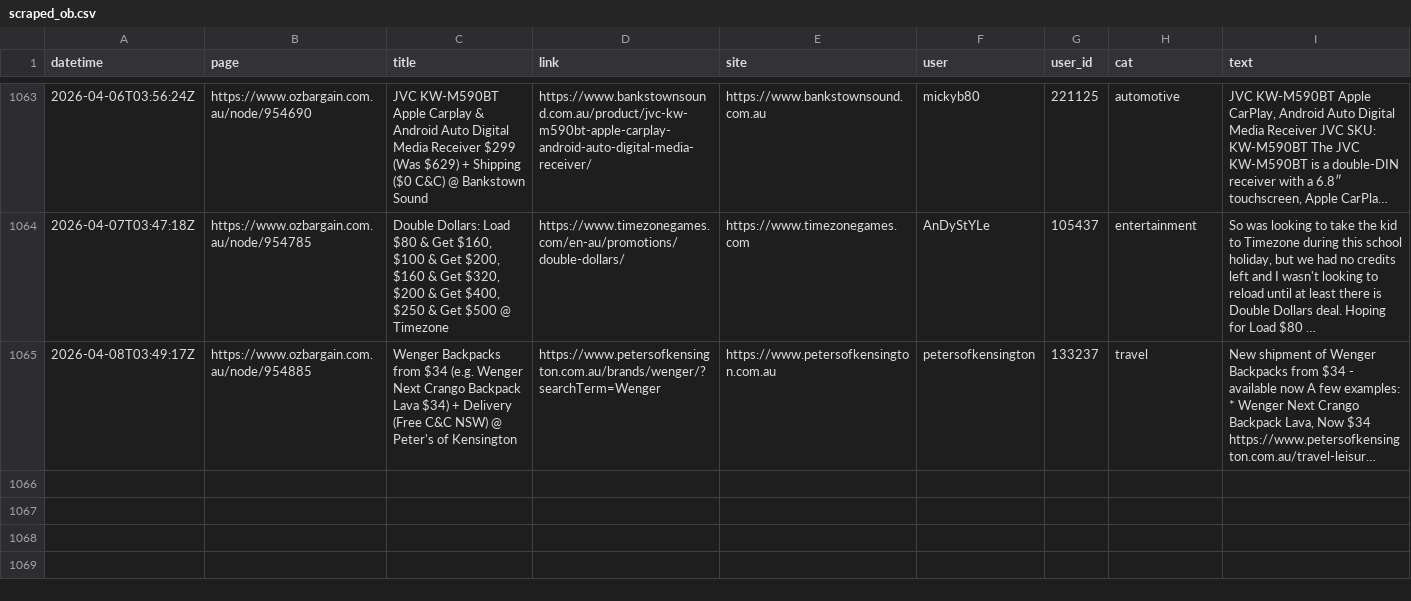
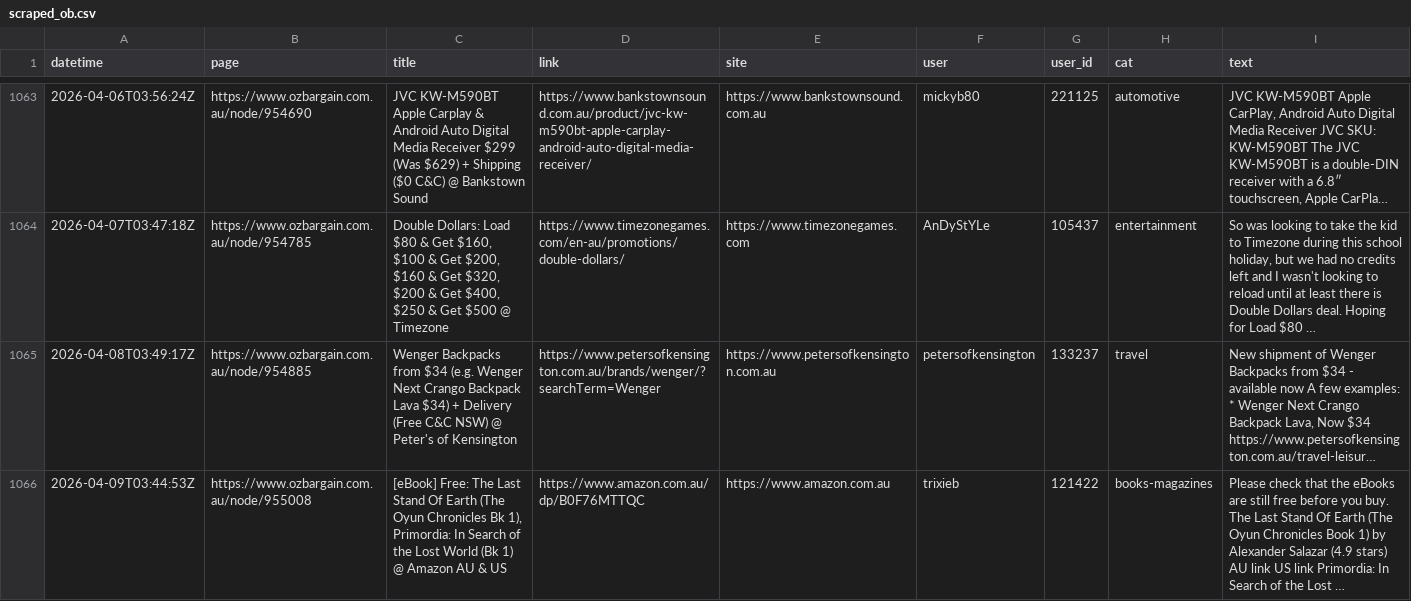
Before and after one commit to nwbort/car-loans, a CSV file: data/scraped_ob.csv, drawn as a sheet; only a part is shown, gaps mark what is left out; long unchanged cells end in …; the diff names each change by its address in the sheet, - before the commit and + after, or states it on an @@ line.

Commit message:
refreshing data

```diff
--- a/data/scraped_ob.csv
+++ b/data/scraped_ob.csv
+row 1066: 2026-04-09T03:44:53Z | https://www.ozbargain.com.au/node/955008 | [eBook] Free: The Last Stand Of Earth (The Oyun Chronicles Bk 1), Primordia: In Search of the Lost World (Bk 1) @ Amazon AU & US | https://www.amazon.com.au/dp/B0F76MTTQC | https://www.amazon.com.au | trixieb | 121422 | books-magazines | Please check that the eBooks are still free before you buy. The Last Stand Of Earth (The Oyun Chronicles Book 1) by Alexander Salazar (4.9 stars) AU link US link Primordia: In Search of the Lost …
```
Also changed, not shown: 11 other files.
